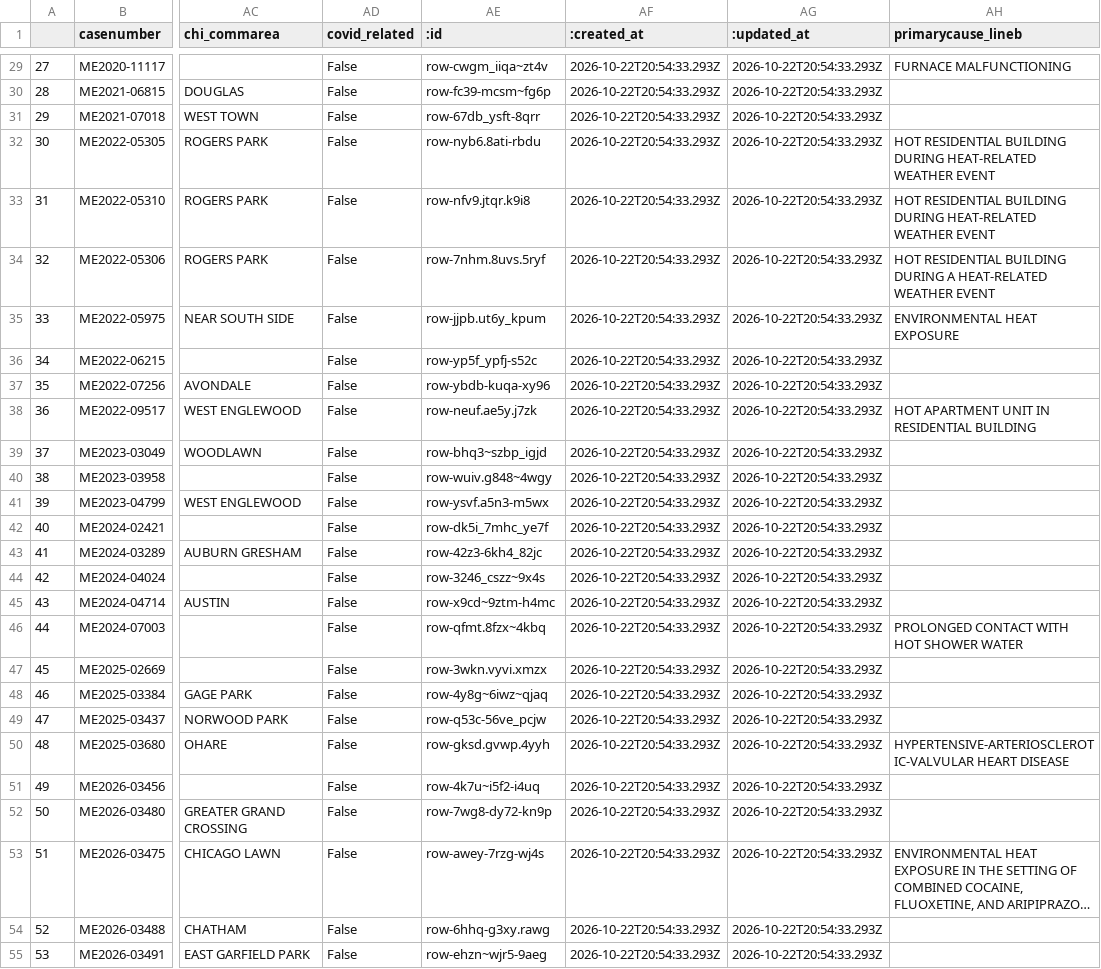
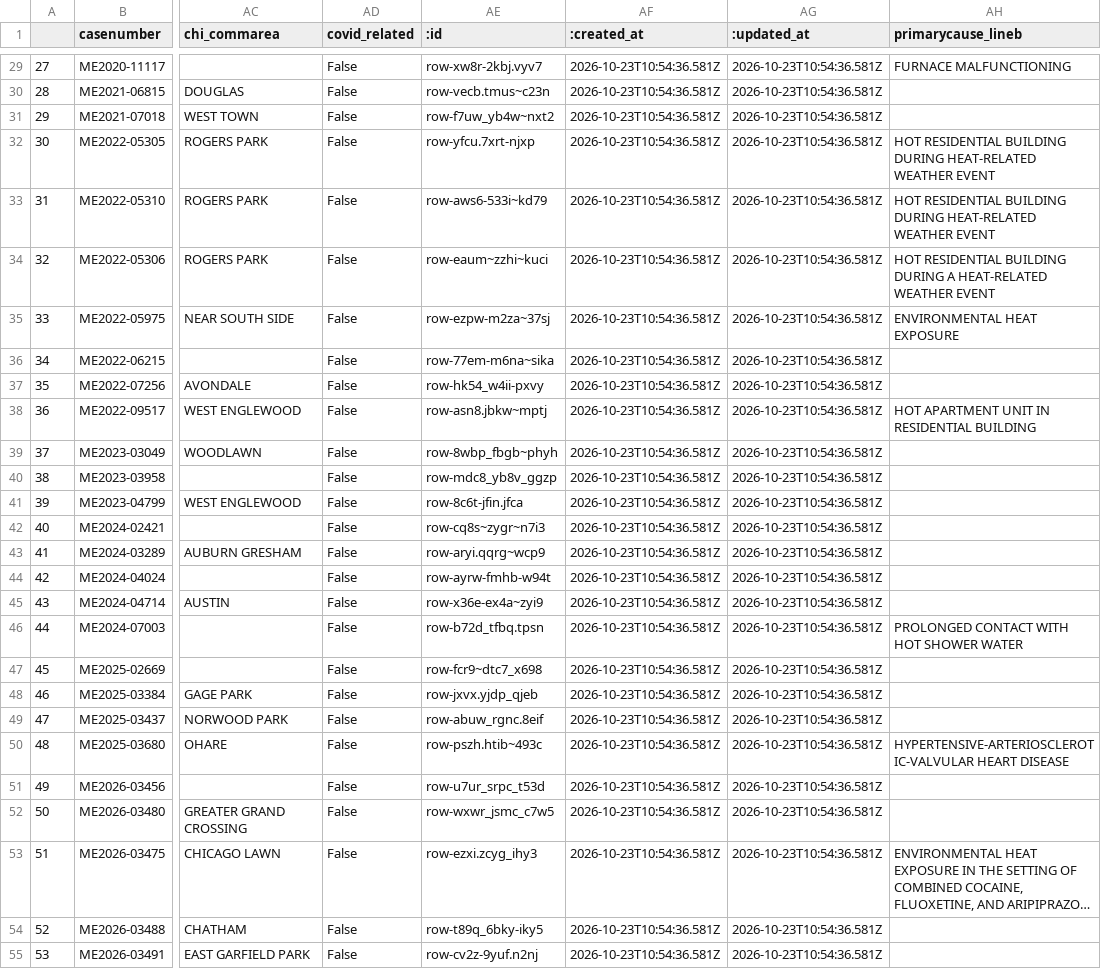
Before and after one commit to cam-rodriguez/cpm_heatbot, a CSV file: data/all_heatdeaths.csv, drawn as a sheet; only a part is shown, gaps mark what is left out; long unchanged cells end in …; the diff covers the shown part only; the diff names each change by its address in the sheet, - before the commit and + after, or states it on an @@ line.

```diff
--- a/data/all_heatdeaths.csv
+++ b/data/all_heatdeaths.csv
-AE29 (:id): row-cwgm_iiqa~zt4v
+AE29 (:id): row-xw8r-2kbj.vyv7
-AF29:AF55 (:created_at): 2026-10-22T20:54:33.293Z
+AF29:AF55 (:created_at): 2026-10-23T10:54:36.581Z
-AG29:AG55 (:updated_at): 2026-10-22T20:54:33.293Z
+AG29:AG55 (:updated_at): 2026-10-23T10:54:36.581Z
-AE30 (:id): row-fc39-mcsm~fg6p
+AE30 (:id): row-vecb.tmus~c23n
-AE31 (:id): row-67db_ysft-8qrr
+AE31 (:id): row-f7uw_yb4w~nxt2
-AE32 (:id): row-nyb6.8ati-rbdu
+AE32 (:id): row-yfcu.7xrt-njxp
-AE33 (:id): row-nfv9.jtqr.k9i8
+AE33 (:id): row-aws6-533i~kd79
-AE34 (:id): row-7nhm.8uvs.5ryf
+AE34 (:id): row-eaum~zzhi~kuci
-AE35 (:id): row-jjpb.ut6y_kpum
+AE35 (:id): row-ezpw-m2za~37sj
-AE36 (:id): row-yp5f_ypfj-s52c
+AE36 (:id): row-77em-m6na~sika
-AE37 (:id): row-ybdb-kuqa-xy96
+AE37 (:id): row-hk54_w4ii-pxvy
-AE38 (:id): row-neuf.ae5y.j7zk
+AE38 (:id): row-asn8.jbkw~mptj
-AE39 (:id): row-bhq3~szbp_igjd
+AE39 (:id): row-8wbp_fbgb~phyh
-AE40 (:id): row-wuiv.g848~4wgy
+AE40 (:id): row-mdc8_yb8v_ggzp
-AE41 (:id): row-ysvf.a5n3-m5wx
+AE41 (:id): row-8c6t-jfin.jfca
-AE42 (:id): row-dk5i_7mhc_ye7f
+AE42 (:id): row-cq8s~zygr~n7i3
-AE43 (:id): row-42z3-6kh4_82jc
+AE43 (:id): row-aryi.qqrg~wcp9
-AE44 (:id): row-3246_cszz~9x4s
+AE44 (:id): row-ayrw-fmhb-w94t
-AE45 (:id): row-x9cd~9ztm-h4mc
+AE45 (:id): row-x36e-ex4a~zyi9
-AE46 (:id): row-qfmt.8fzx~4kbq
+AE46 (:id): row-b72d_tfbq.tpsn
-AE47 (:id): row-3wkn.vyvi.xmzx
+AE47 (:id): row-fcr9~dtc7_x698
-AE48 (:id): row-4y8g~6iwz~qjaq
+AE48 (:id): row-jxvx.yjdp_qjeb
-AE49 (:id): row-q53c-56ve_pcjw
+AE49 (:id): row-abuw_rgnc.8eif
-AE50 (:id): row-gksd.gvwp.4yyh
+AE50 (:id): row-pszh.htib~493c
-AE51 (:id): row-4k7u~i5f2-i4uq
+AE51 (:id): row-u7ur_srpc_t53d
-AE52 (:id): row-7wg8-dy72-kn9p
+AE52 (:id): row-wxwr_jsmc_c7w5
-AE53 (:id): row-awey-7rzg-wj4s
+AE53 (:id): row-ezxi.zcyg_ihy3
-AE54 (:id): row-6hhq-g3xy.rawg
+AE54 (:id): row-t89q_6bky-iky5
-AE55 (:id): row-ehzn~wjr5-9aeg
+AE55 (:id): row-cv2z-9yuf.n2nj
```
Also changed, not shown: 108 edited cells elsewhere in this file, data/archive/lastversion.csv.
